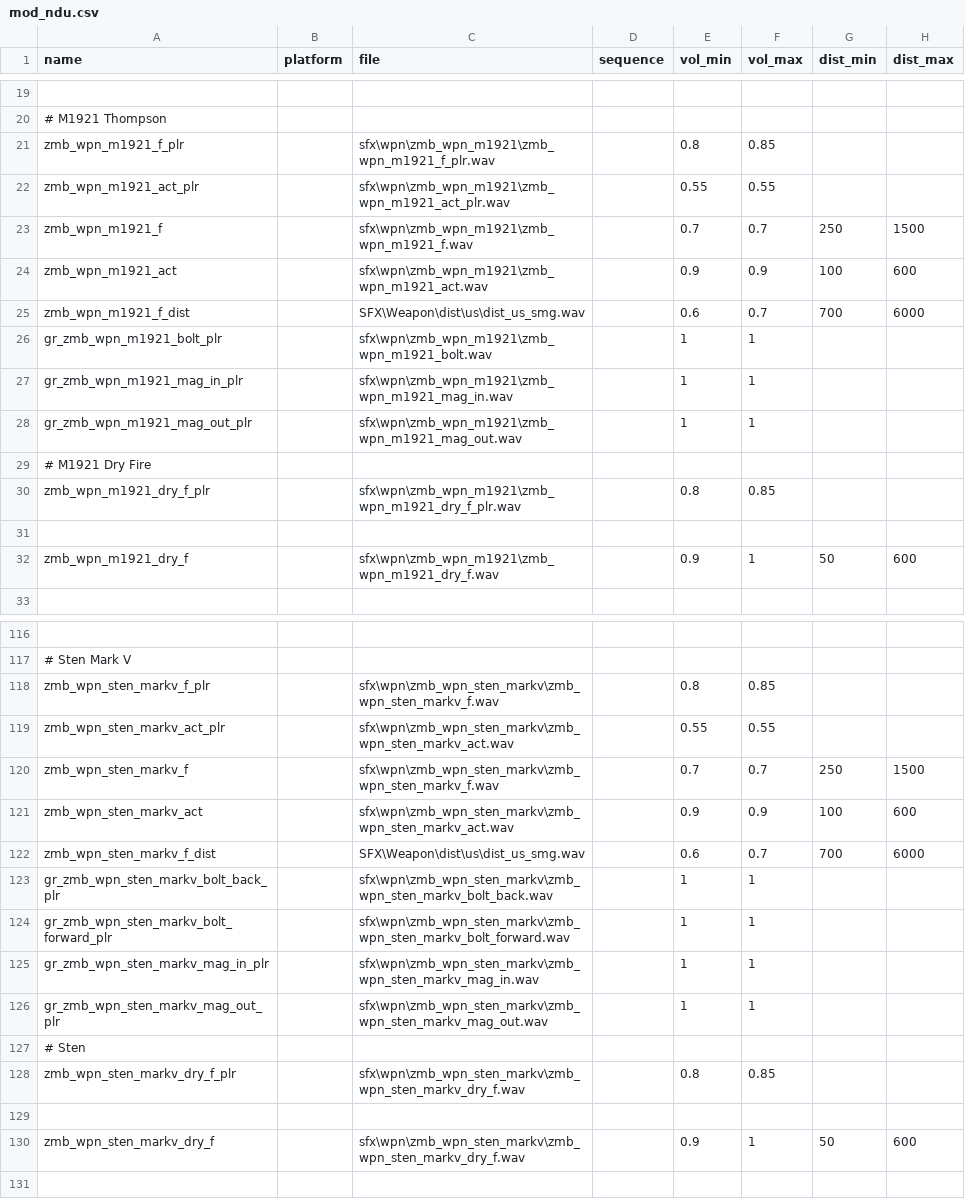
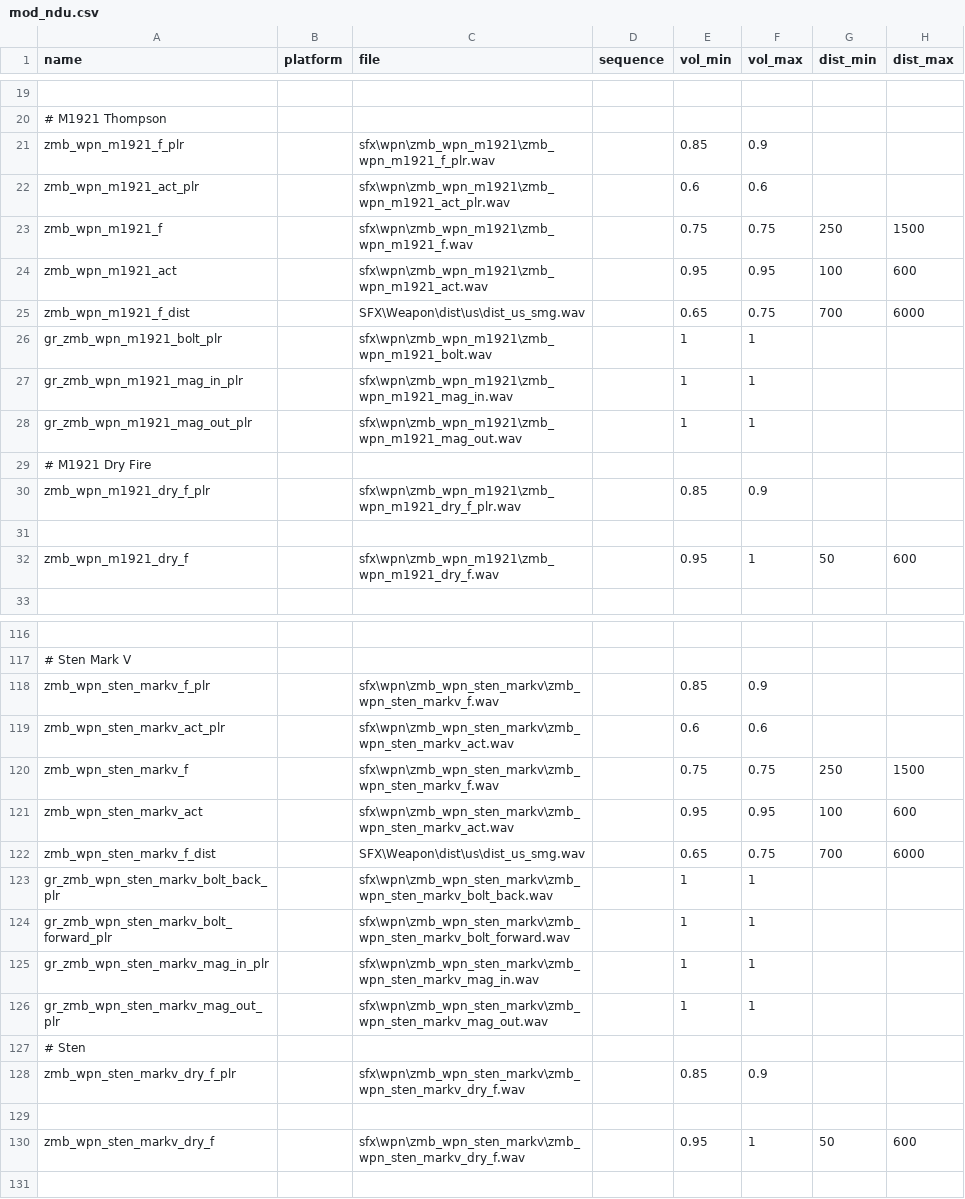
Before and after one commit to Keyware-Digital/NDU-Reloaded, a CSV file: soundaliases/mod_ndu.csv, drawn as a sheet; only a part is shown, gaps mark what is left out; the diff names each change by its address in the sheet, - before the commit and + after, or states it on an @@ line.

```diff
--- a/soundaliases/mod_ndu.csv
+++ b/soundaliases/mod_ndu.csv
-E21 (vol_min): 0.8
+E21 (vol_min): 0.85
-F21 (vol_max): 0.85
+F21 (vol_max): 0.9
-E22 (vol_min): 0.55
+E22 (vol_min): 0.6
-F22 (vol_max): 0.55
+F22 (vol_max): 0.6
-E23 (vol_min): 0.7
+E23 (vol_min): 0.75
-F23 (vol_max): 0.7
+F23 (vol_max): 0.75
-E24 (vol_min): 0.9
+E24 (vol_min): 0.95
-F24 (vol_max): 0.9
+F24 (vol_max): 0.95
-E25 (vol_min): 0.6
+E25 (vol_min): 0.65
-F25 (vol_max): 0.7
+F25 (vol_max): 0.75
-E30 (vol_min): 0.8
+E30 (vol_min): 0.85
-F30 (vol_max): 0.85
+F30 (vol_max): 0.9
-E32 (vol_min): 0.9
+E32 (vol_min): 0.95
-E118 (vol_min): 0.8
+E118 (vol_min): 0.85
-F118 (vol_max): 0.85
+F118 (vol_max): 0.9
-E119 (vol_min): 0.55
+E119 (vol_min): 0.6
-F119 (vol_max): 0.55
+F119 (vol_max): 0.6
-E120 (vol_min): 0.7
+E120 (vol_min): 0.75
-F120 (vol_max): 0.7
+F120 (vol_max): 0.75
-E121 (vol_min): 0.9
+E121 (vol_min): 0.95
-F121 (vol_max): 0.9
+F121 (vol_max): 0.95
-E122 (vol_min): 0.6
+E122 (vol_min): 0.65
-F122 (vol_max): 0.7
+F122 (vol_max): 0.75
-E128 (vol_min): 0.8
+E128 (vol_min): 0.85
-F128 (vol_max): 0.85
+F128 (vol_max): 0.9
-E130 (vol_min): 0.9
+E130 (vol_min): 0.95
```
Also changed, not shown: 2 other files.
